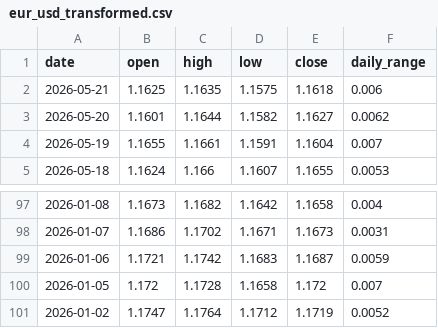
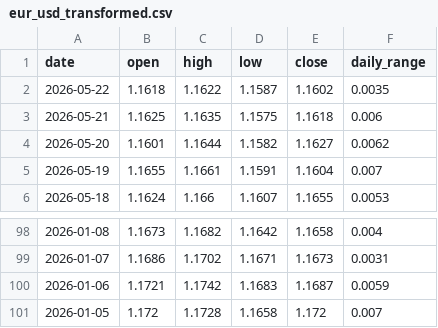
Before and after one commit to nikolasdata/fintech-pipeline, a CSV file: eur_usd_transformed.csv, drawn as a sheet; only a part is shown, gaps mark what is left out; removed rows and columns are numbered as before the commit, all else as after; the diff names each change by its address in the sheet, - before the commit and + after, or states it on an @@ line.

```diff
--- a/eur_usd_transformed.csv
+++ b/eur_usd_transformed.csv
+row 2: 2026-05-22 | 1.1618 | 1.1622 | 1.1587 | 1.1602 | 0.0035
-row 101: 2026-01-02 | 1.1747 | 1.1764 | 1.1712 | 1.1719 | 0.0052
```
Also changed, not shown: eur_usd_raw.csv, 24 other files.
